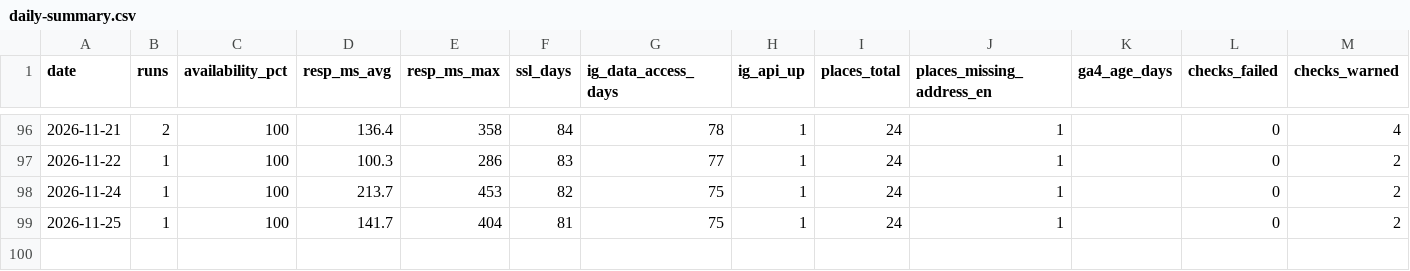
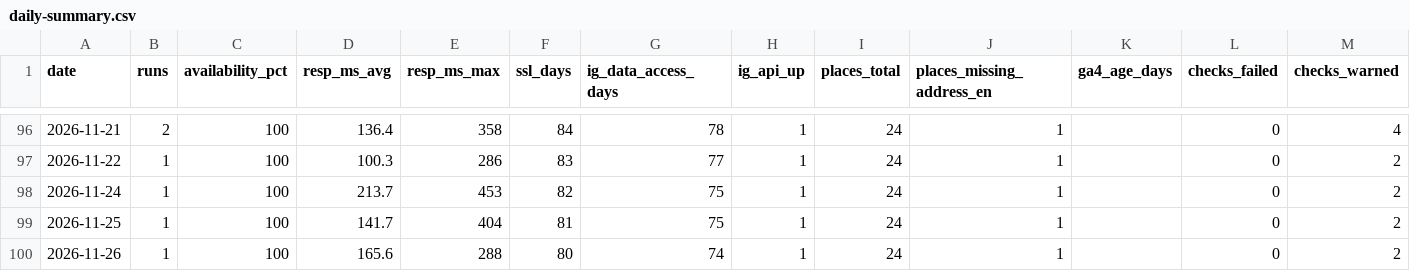
Before and after one commit to byeongkicho/Gluten-Free_Korea, a CSV file: data/daily-summary.csv, drawn as a sheet; only a part is shown, gaps mark what is left out.

```diff
--- a/data/daily-summary.csv
+++ b/data/daily-summary.csv
@@ -99 +99,2 @@ date,runs,availability_pct,resp_ms_avg,resp_ms_max,ssl_days,ig_data_access_days,
 2026-11-25,1,100,141.7,404,81,75,1,24,1,,0,2
+2026-11-26,1,100,165.6,288,80,74,1,24,1,,0,2
```
